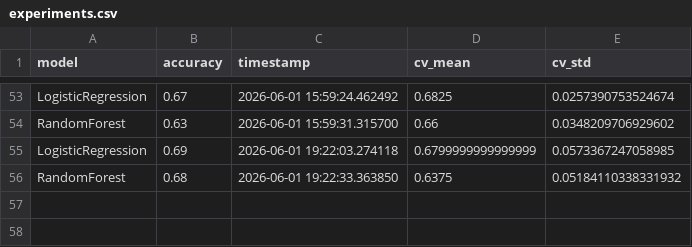
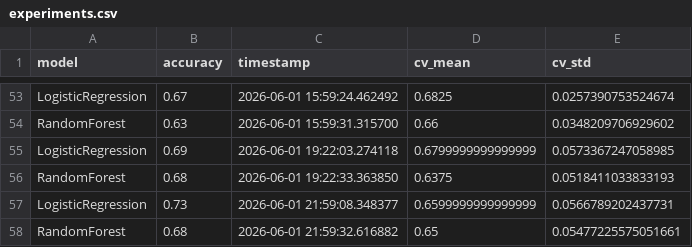
Before and after one commit to damianvarga/ML-Model-Evaluator, a CSV file: experiments.csv, drawn as a sheet; only a part is shown, gaps mark what is left out.

```diff
--- a/experiments.csv
+++ b/experiments.csv
@@ -55,2 +55,4 @@ RandomForest,0.63,2026-06-01 15:59:31.315700,0.66,0.0348209706929602
 LogisticRegression,0.69,2026-06-01 19:22:03.274118,0.6799999999999999,0.0573367247058985
-RandomForest,0.68,2026-06-01 19:22:33.363850,0.6375,0.05184110338331932
+RandomForest,0.68,2026-06-01 19:22:33.363850,0.6375,0.0518411033833193
+LogisticRegression,0.73,2026-06-01 21:59:08.348377,0.6599999999999999,0.0566789202437731
+RandomForest,0.68,2026-06-01 21:59:32.616882,0.65,0.05477225575051661
```
Also changed, not shown: 3 other files.
